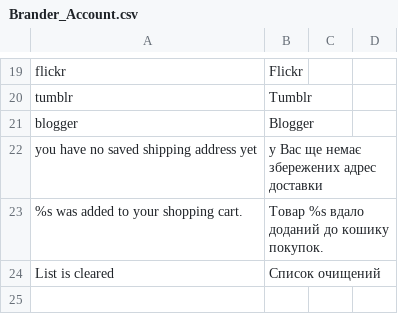
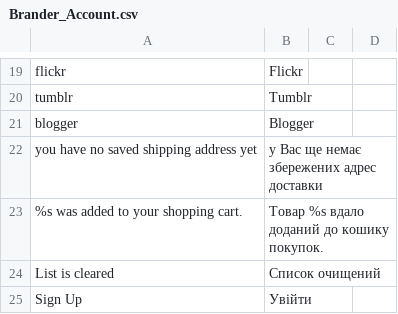
Before and after one commit to dominido/technostock, a CSV file: app/locale/uk_UA/Brander_Account.csv, drawn as a sheet; only a part is shown, gaps mark what is left out.

```diff
--- a/app/locale/uk_UA/Brander_Account.csv
+++ b/app/locale/uk_UA/Brander_Account.csv
@@ -25 +25,2 @@
 "List is cleared", "Список очищений"
+"Sign Up", "Увiйти"
```
Also changed, not shown: app/locale/uk_UA/Brander_CustomerCallback.csv, app/locale/uk_UA/Brander_LayeredNavigation.csv, 1 other file.
